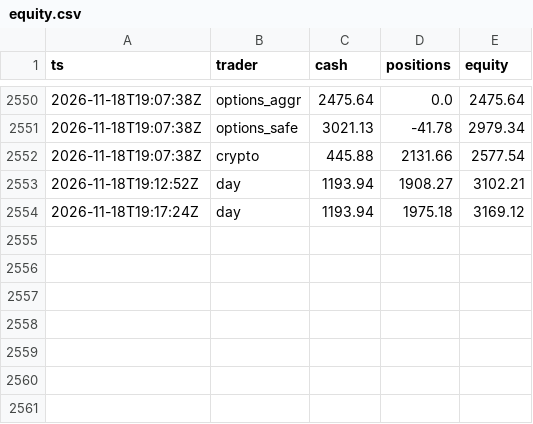
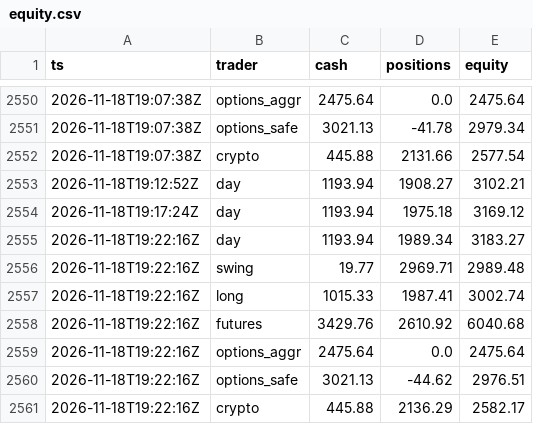
Before and after one commit to ganga27321/Paper-Desk, a CSV file: equity.csv, drawn as a sheet; only a part is shown, gaps mark what is left out; the diff names each change by its address in the sheet, - before the commit and + after, or states it on an @@ line.

```diff
--- a/equity.csv
+++ b/equity.csv
+row 2555: 2026-11-18T19:22:16Z | day | 1193.94 | 1989.34 | 3183.27
+row 2556: 2026-11-18T19:22:16Z | swing | 19.77 | 2969.71 | 2989.48
+row 2557: 2026-11-18T19:22:16Z | long | 1015.33 | 1987.41 | 3002.74
+row 2558: 2026-11-18T19:22:16Z | futures | 3429.76 | 2610.92 | 6040.68
+row 2559: 2026-11-18T19:22:16Z | options_aggr | 2475.64 | 0.0 | 2475.64
+row 2560: 2026-11-18T19:22:16Z | options_safe | 3021.13 | -44.62 | 2976.51
+row 2561: 2026-11-18T19:22:16Z | crypto | 445.88 | 2136.29 | 2582.17
```
Also changed, not shown: 5 other files.
